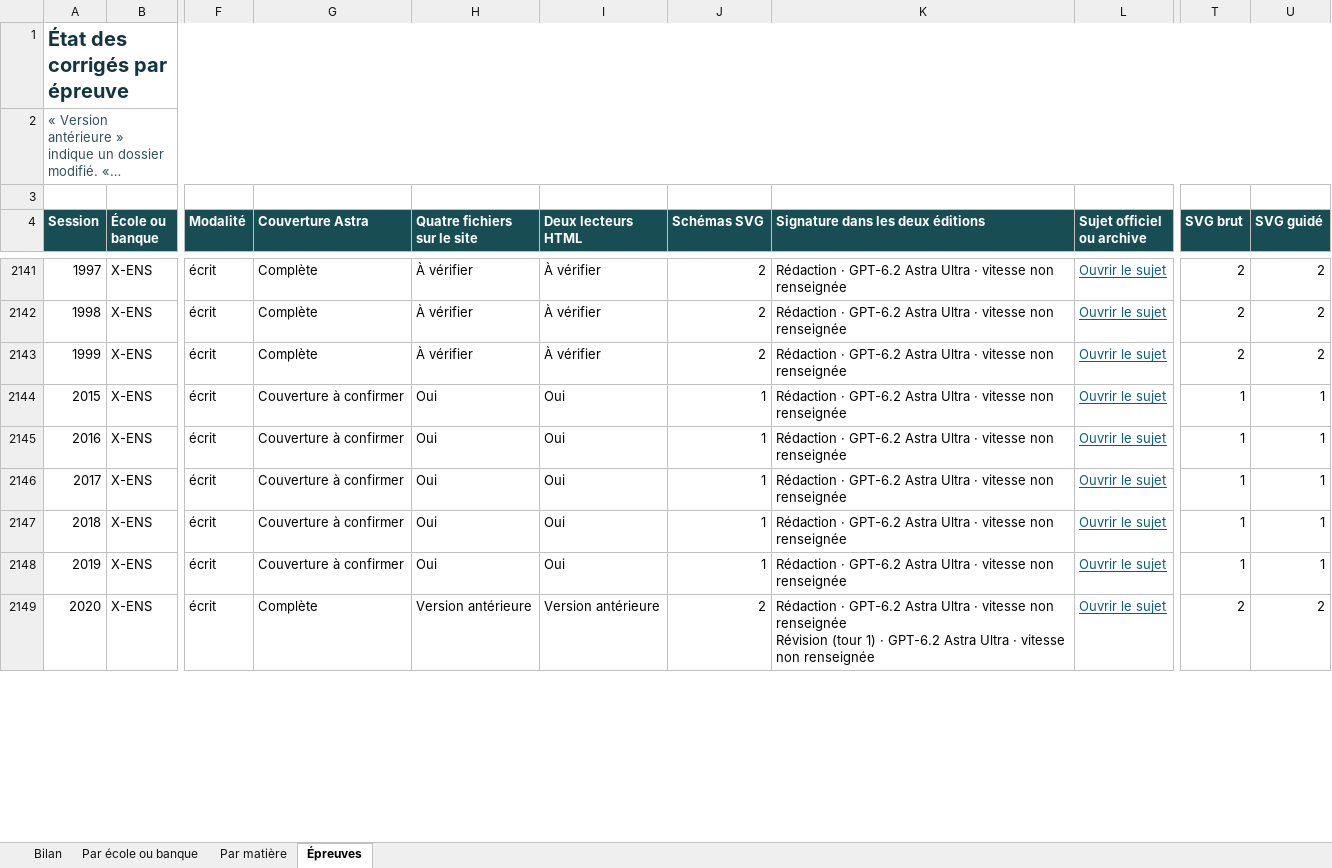
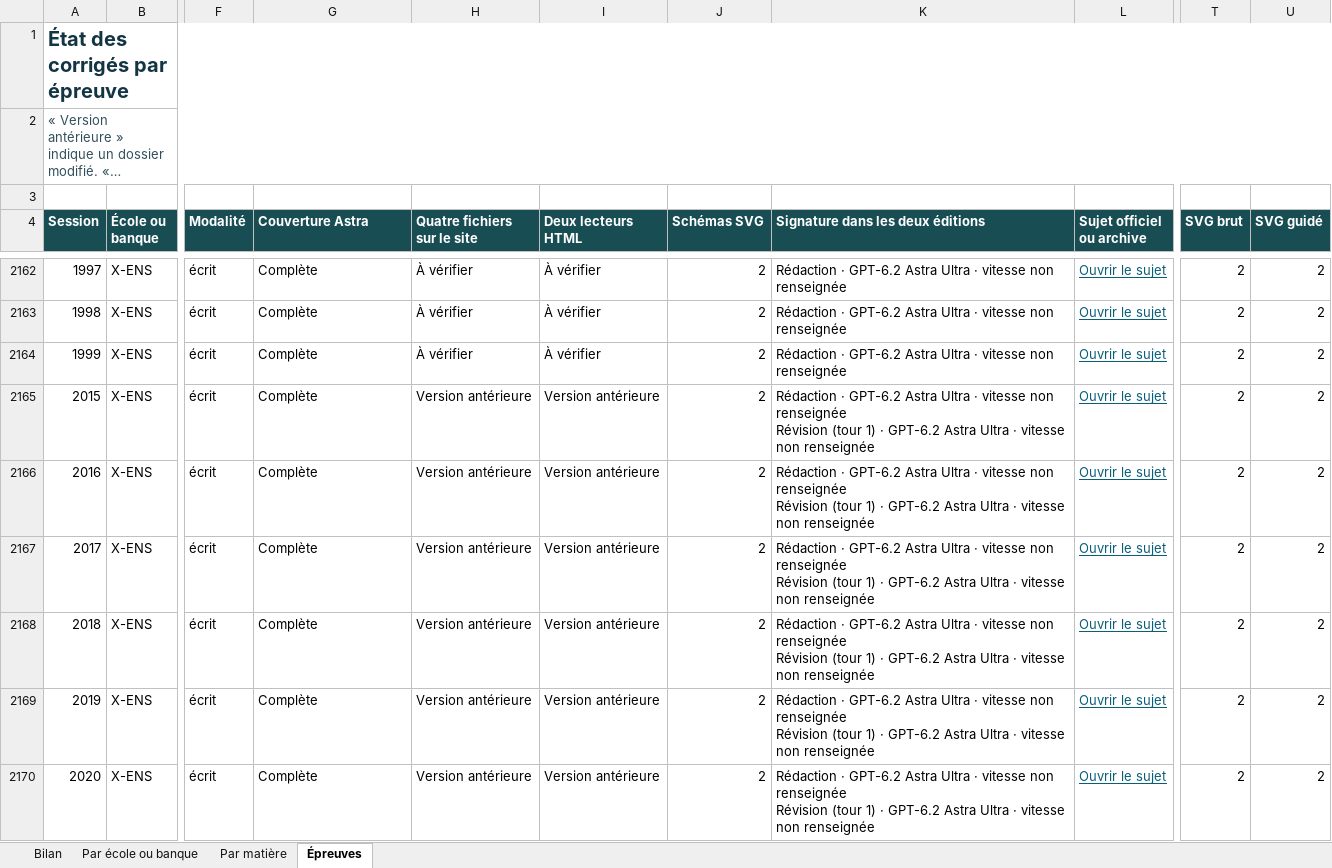
Before and after one commit to knoel99/corriges-concours, an Excel workbook: campagnes/x-ens/bilans/classeurs/avancement-branche.xlsx, sheet Épreuves, drawn as a sheet; only a part is shown, gaps mark what is left out; long unchanged cells end in …; values as stored, in another font and other column widths than the file's, no borders; conditional formats not drawn; addresses are those after the commit; ↵ is a line break in a cell; the diff covers the shown part only; the diff names each change by its address in the sheet, - before the commit and + after, or states it on an @@ line.

```diff
--- a/campagnes/x-ens/bilans/classeurs/avancement-branche.xlsx (sheet Épreuves)
+++ b/campagnes/x-ens/bilans/classeurs/avancement-branche.xlsx (sheet Épreuves)
-G2165:G2169 (Couverture Astra): Couverture à confirmer
+G2165:G2169 (Couverture Astra): Complète
-H2165:H2169 (Quatre fichiers sur le site): Oui
+H2165:H2169 (Quatre fichiers sur le site): Version antérieure
-I2165:I2169 (Deux lecteurs HTML): Oui
+I2165:I2169 (Deux lecteurs HTML): Version antérieure
-J2165:J2169 (Schémas SVG): 1
+J2165:J2169 (Schémas SVG): 2
-K2165:K2169 (Signature dans les deux éditions): …non renseignée
+K2165:K2169 (Signature dans les deux éditions): …non renseignée ↵ Révision (tour 1) · GPT-6.2 Astra Ultra · vitesse non renseignée
-T2165:T2169 (SVG brut): 1
+T2165:T2169 (SVG brut): 2
-U2165:U2169 (SVG guidé): 1
+U2165:U2169 (SVG guidé): 2
```
Also changed, not shown: 21 added rows and 66 edited cells elsewhere in this sheet, sheet Par matière, sheet Bilan, sheet Par école ou banque, 4 other files.
